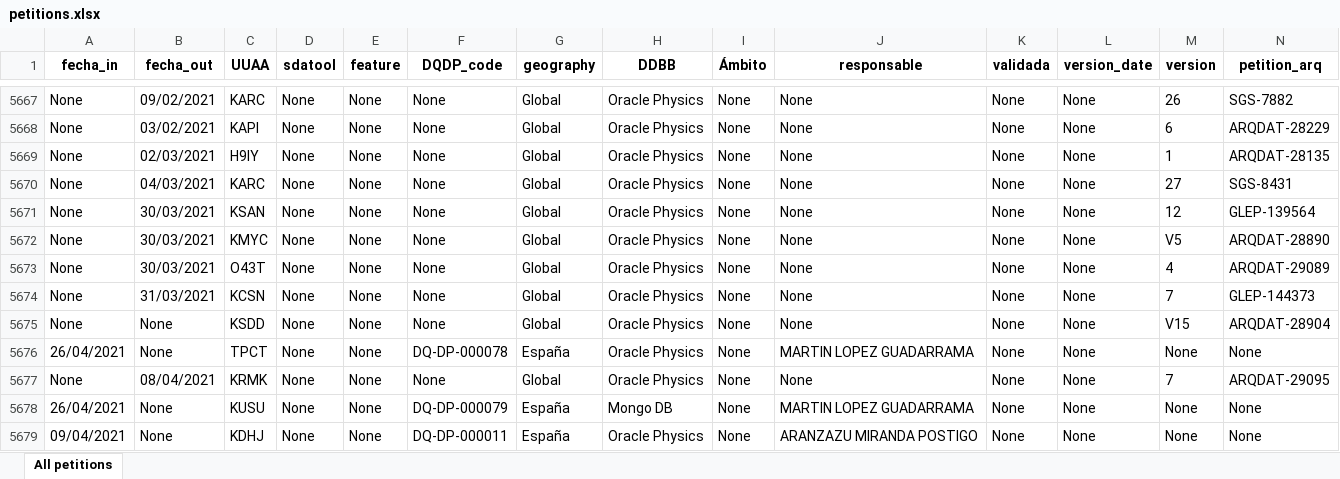
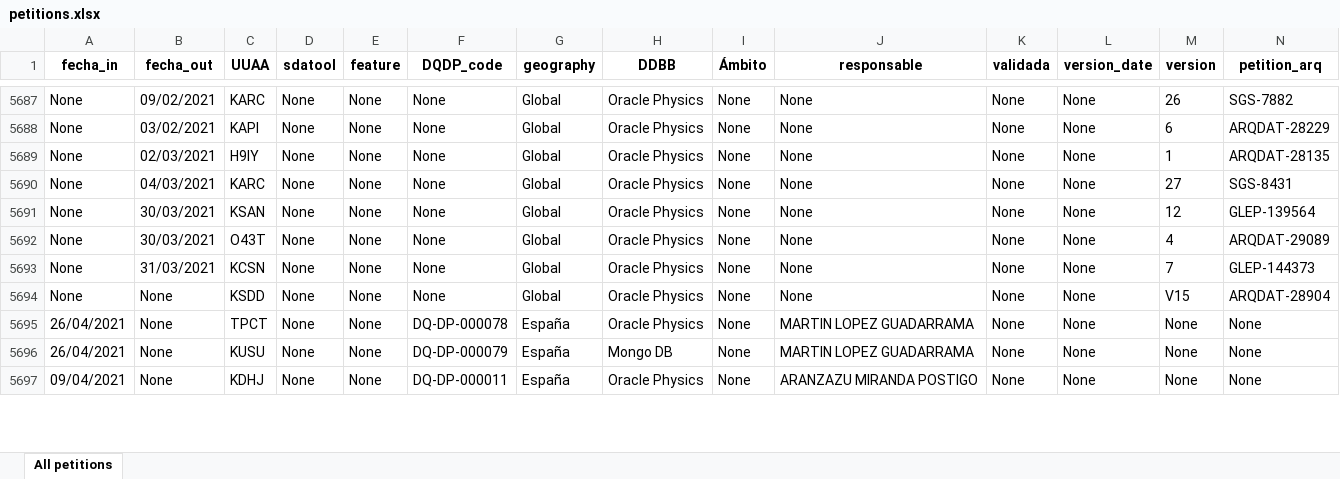
Before and after one commit to matublaq/BBVA, an Excel workbook: petitions.xlsx, sheet All petitions, drawn as a sheet; only a part is shown, gaps mark what is left out; values as stored, in another font and other column widths than the file's, no borders; removed rows and columns are numbered as before the commit, all else as after; rows hold the shown columns only; the diff covers the shown part only; the diff names each change by its address in the sheet, - before the commit and + after, or states it on an @@ line.

Commit message:
None

```diff
--- a/petitions.xlsx (sheet All petitions)
+++ b/petitions.xlsx (sheet All petitions)
-row 5672: None | 30/03/2021 | KMYC | None | None | None | Global | Oracle Physics | None | None | None | None | V5 | ARQDAT-28890
-row 5677: None | 08/04/2021 | KRMK | None | None | None | Global | Oracle Physics | None | None | None | None | 7 | ARQDAT-29095
```
Also changed, not shown: 55 added rows, 6 removed rows and 647 edited cells elsewhere in this sheet, 3 other files.
